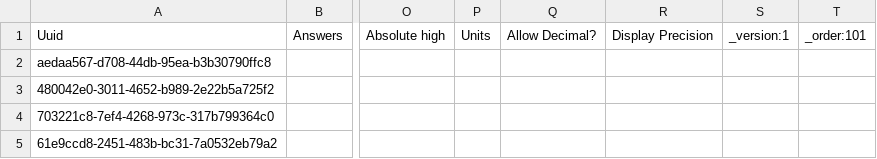
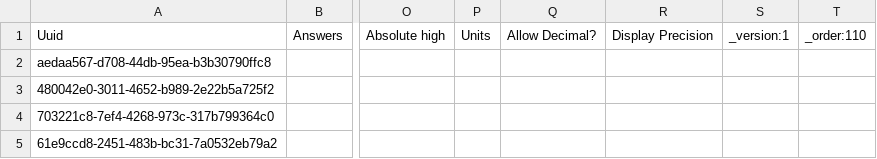
Before and after one commit to esaude/sesp-bahmni-metadata, a CSV file: configuration/concepts/conditions_who_stage_members.csv, drawn as a sheet; only a part is shown, gaps mark what is left out; the diff names each change by its address in the sheet, - before the commit and + after, or states it on an @@ line.

```diff
--- a/configuration/concepts/conditions_who_stage_members.csv
+++ b/configuration/concepts/conditions_who_stage_members.csv
-T1: _order:101
+T1: _order:110
```
Also changed, not shown: configuration/concepts/Group VII-Diagnosis_Staging.csv, configuration/concepts/conditions_diagnosis_set.csv, 1 other file.
